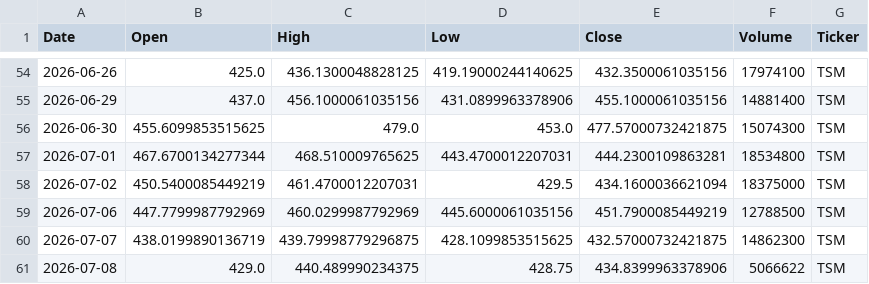
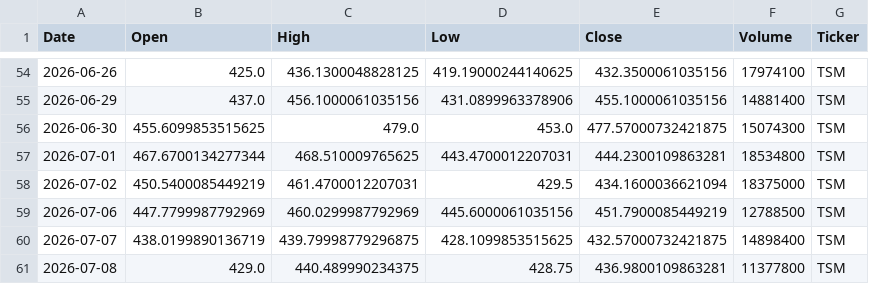
Before and after one commit to Jaedin-Rogers/Automated_Stock_Data_Pipeline, a CSV file: stock_data.csv, drawn as a sheet; only a part is shown, gaps mark what is left out; the diff covers the shown part only.

```diff
--- a/stock_data.csv
+++ b/stock_data.csv
@@ -59,3 +59,3 @@ Date,Open,High,Low,Close,Volume,Ticker
 2026-07-06,447.7799987792969,460.0299987792969,445.6000061035156,451.7900085449219,12788500,TSM
-2026-07-07,438.0199890136719,439.79998779296875,428.1099853515625,432.57000732421875,14862300,TSM
-2026-07-08,429.0,440.489990234375,428.75,434.8399963378906,5066622,TSM
+2026-07-07,438.0199890136719,439.79998779296875,428.1099853515625,432.57000732421875,14898400,TSM
+2026-07-08,429.0,440.489990234375,428.75,436.9800109863281,11377800,TSM
```
Also changed, not shown: 4 added rows, 4 removed rows and 7 edited cells elsewhere in this file.
